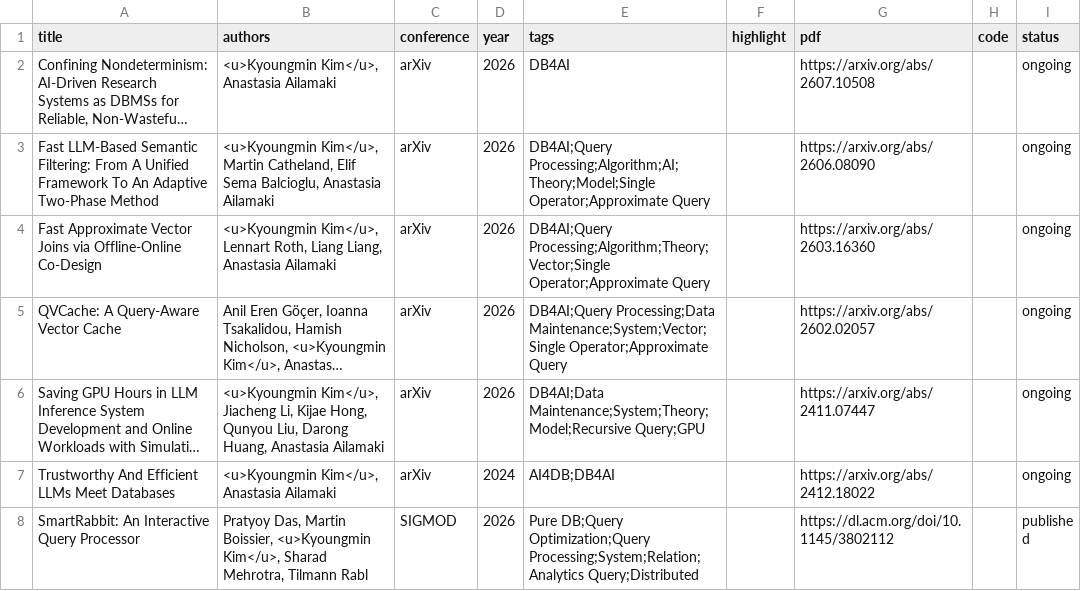
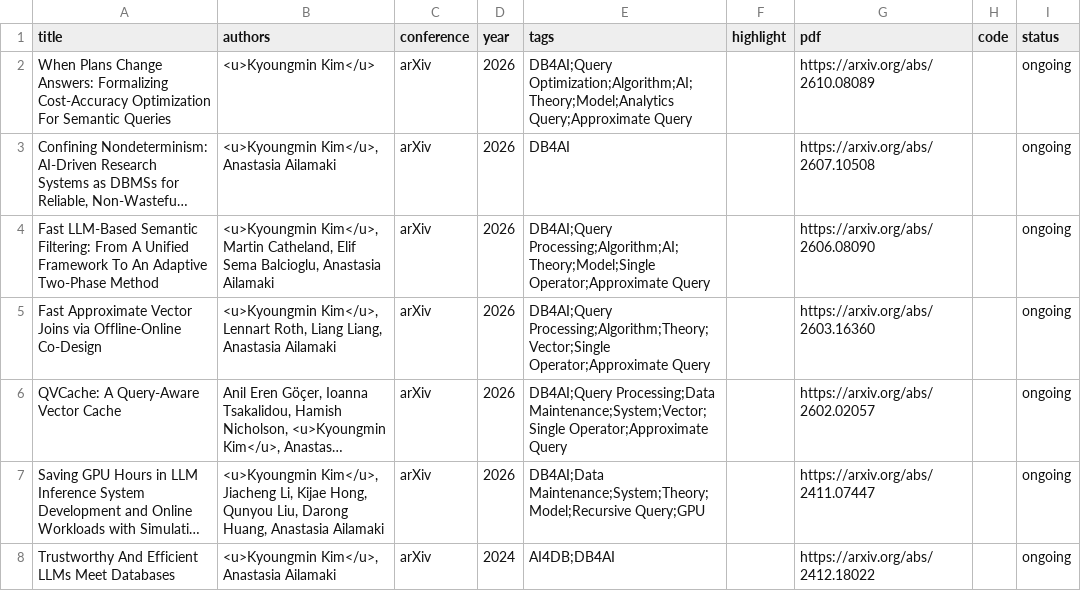
Before and after one commit to ldis-kaist/ldis-kaist.github.io, a CSV file: files/publications.csv, drawn as a sheet; only a part is shown; the shorter side is filled out with more unchanged rows; long unchanged cells end in …; the diff names each change by its address in the sheet, - before the commit and + after, or states it on an @@ line.

Commit message:
Add "When Plans Change Answers" preprint to publications.csv
New arXiv preprint tagged DB4AI / Query Optimization / Algorithm, AI,
Theory / Model, Analytics Query, Approximate Query. Verified against
the live GitHub file before editing.

```diff
--- a/files/publications.csv
+++ b/files/publications.csv
+row 2: When Plans Change Answers: Formalizing Cost-Accuracy Optimization For Semantic Queries | <u>Kyoungmin Kim</u> | arXiv | 2026 | DB4AI;Query Optimization;Algorithm;AI;Theory;Model;Analytics Query;Approximate Query |  | https://arxiv.org/abs/2610.08089 |  | ongoing
```
